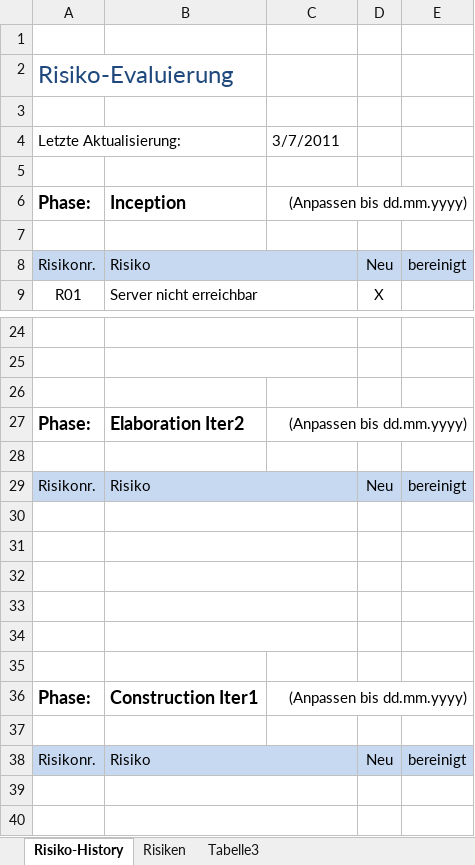
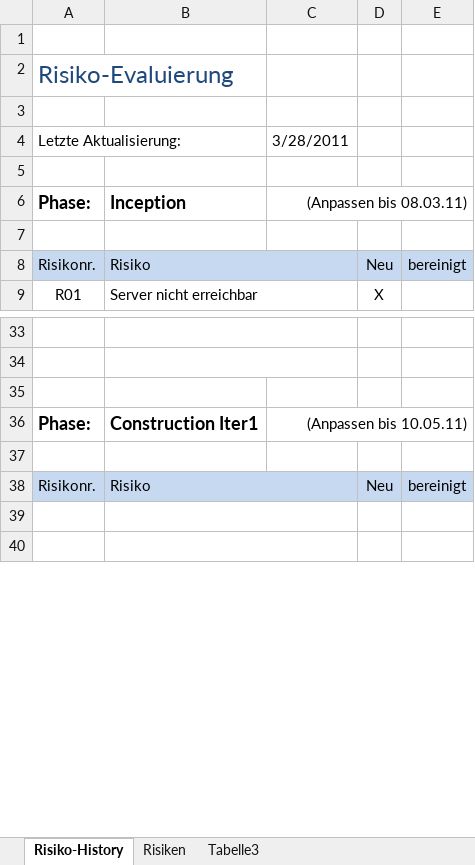
Before and after one commit to lukaselmer/hsr-mrt-software-engineering-2-project, an Excel workbook: doc/01_Projektplan/risikomanagement.xlsx, sheet Risiko-History, drawn as a sheet; only a part is shown, gaps mark what is left out; values as stored, in another font and other column widths than the file's, no borders; removed rows and columns are numbered as before the commit, all else as after; the diff covers the shown part only; the diff names each change by its address in the sheet, - before the commit and + after, or states it on an @@ line.

Commit message:
refs #214 Risiko 4&5 bereinigt

```diff
--- a/doc/01_Projektplan/risikomanagement.xlsx (sheet Risiko-History)
+++ b/doc/01_Projektplan/risikomanagement.xlsx (sheet Risiko-History)
-C4: 3/7/2011
+C4: 3/28/2011
-C6: (Anpassen bis dd.mm.yyyy)
+C6: (Anpassen bis 08.03.11)
-row 27: Phase: | Elaboration Iter2 | (Anpassen bis dd.mm.yyyy)
-row 28: (empty)
@@ row 29 moved to row 20: Risikonr. @@
-row 30: (empty)
-row 31: (empty)
-row 32: (empty)
-row 33: (empty)
-row 34: (empty)
-row 35: (empty)
-C36: (Anpassen bis dd.mm.yyyy)
+C36: (Anpassen bis 10.05.11)
```
Also changed, not shown: 8 added rows, 9 removed rows and 2 edited cells elsewhere in this sheet, sheet Risiken.
